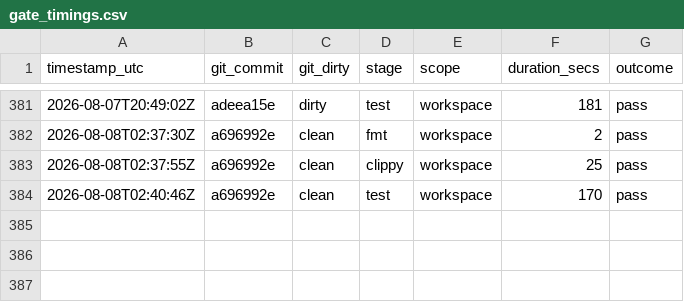
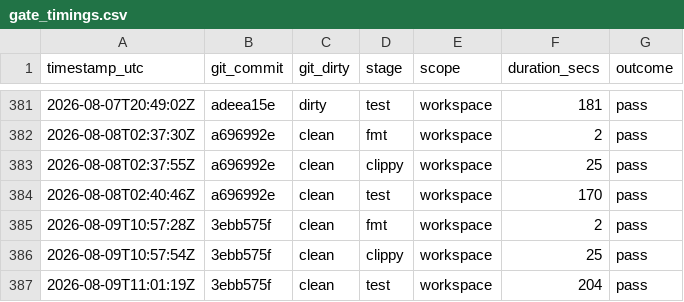
Before and after one commit to Iwan-Teague/Rustynet, a CSV file: documents/operations/gate_timings.csv, drawn as a sheet; only a part is shown, gaps mark what is left out; the diff names each change by its address in the sheet, - before the commit and + after, or states it on an @@ line.

Commit message:
Record gate timings from the increment 1 verification run
Side effect of the gate runner, which appends a row per stage to a tracked file.

```diff
--- a/documents/operations/gate_timings.csv
+++ b/documents/operations/gate_timings.csv
+row 385: 2026-08-09T10:57:28Z | 3ebb575f | clean | fmt | workspace | 2 | pass
+row 386: 2026-08-09T10:57:54Z | 3ebb575f | clean | clippy | workspace | 25 | pass
+row 387: 2026-08-09T11:01:19Z | 3ebb575f | clean | test | workspace | 204 | pass
```
